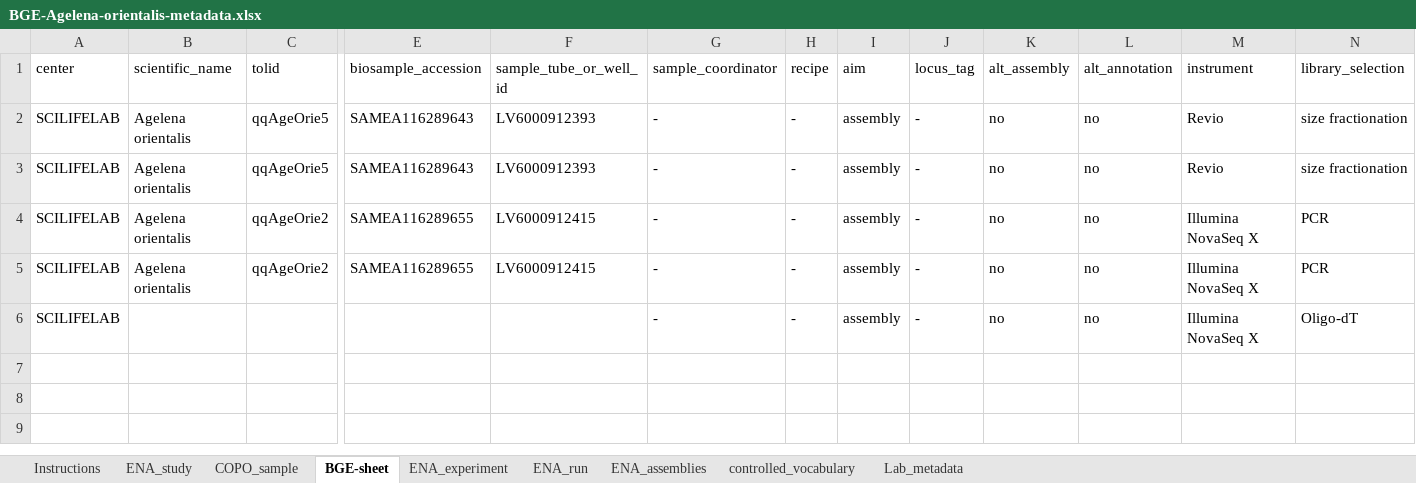
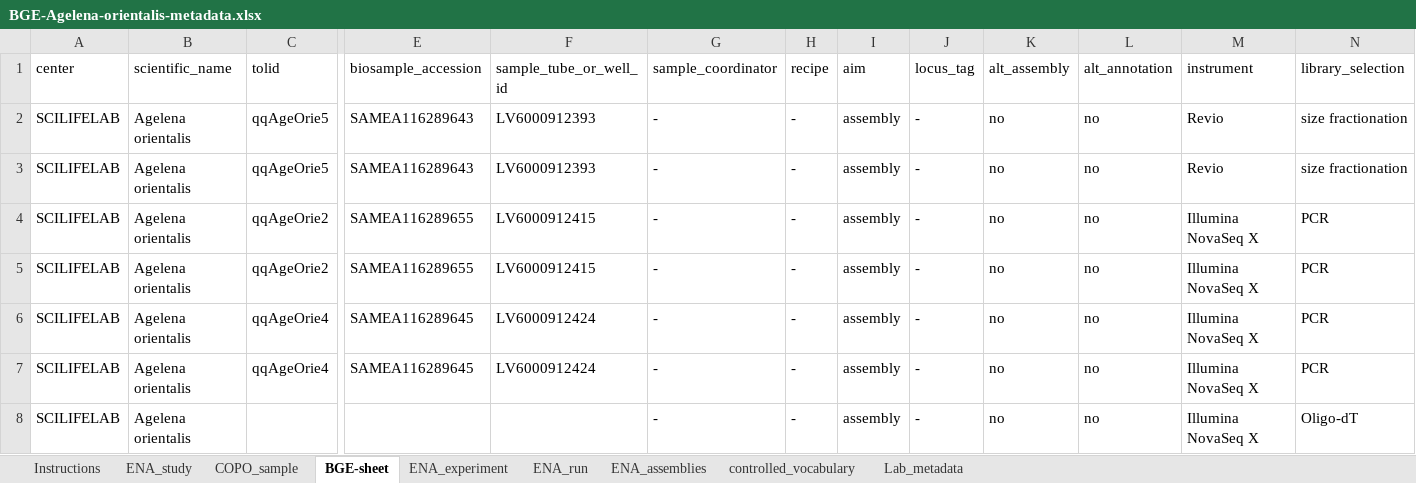
Before and after one commit to NBISweden/data-submission-documentation, an Excel workbook: ENA/BGE-Agelena-orientalis/data/BGE-Agelena-orientalis-metadata.xlsx, sheet BGE-sheet, drawn as a sheet; only a part is shown, gaps mark what is left out; values as stored, in another font and other column widths than the file's, no borders; charts and pictures not drawn; addresses are those after the commit; rows hold the shown columns only; the diff names each change by its address in the sheet, - before the commit and + after, or states it on an @@ line.

Commit message:
Submit A orientalis HiC x 2

```diff
--- a/ENA/BGE-Agelena-orientalis/data/BGE-Agelena-orientalis-metadata.xlsx (sheet BGE-sheet)
+++ b/ENA/BGE-Agelena-orientalis/data/BGE-Agelena-orientalis-metadata.xlsx (sheet BGE-sheet)
+row 6: SCILIFELAB | Agelena orientalis | qqAgeOrie4 | SAMEA116289645 | LV6000912424 | - | - | assembly | - | no | no | Illumina NovaSeq X | PCR
+row 7: SCILIFELAB | Agelena orientalis | qqAgeOrie4 | SAMEA116289645 | LV6000912424 | - | - | assembly | - | no | no | Illumina NovaSeq X | PCR
-B8 (scientific_name): (empty)
+B8 (scientific_name): Agelena orientalis
```
Also changed, not shown: 5 other files.
